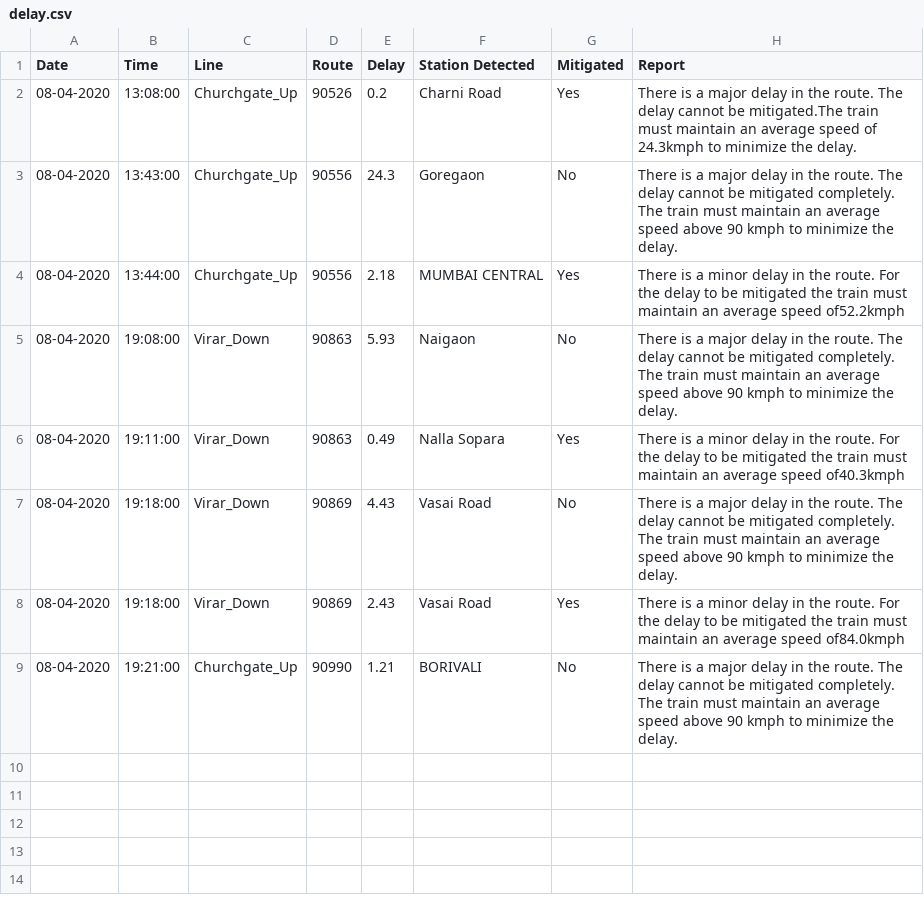
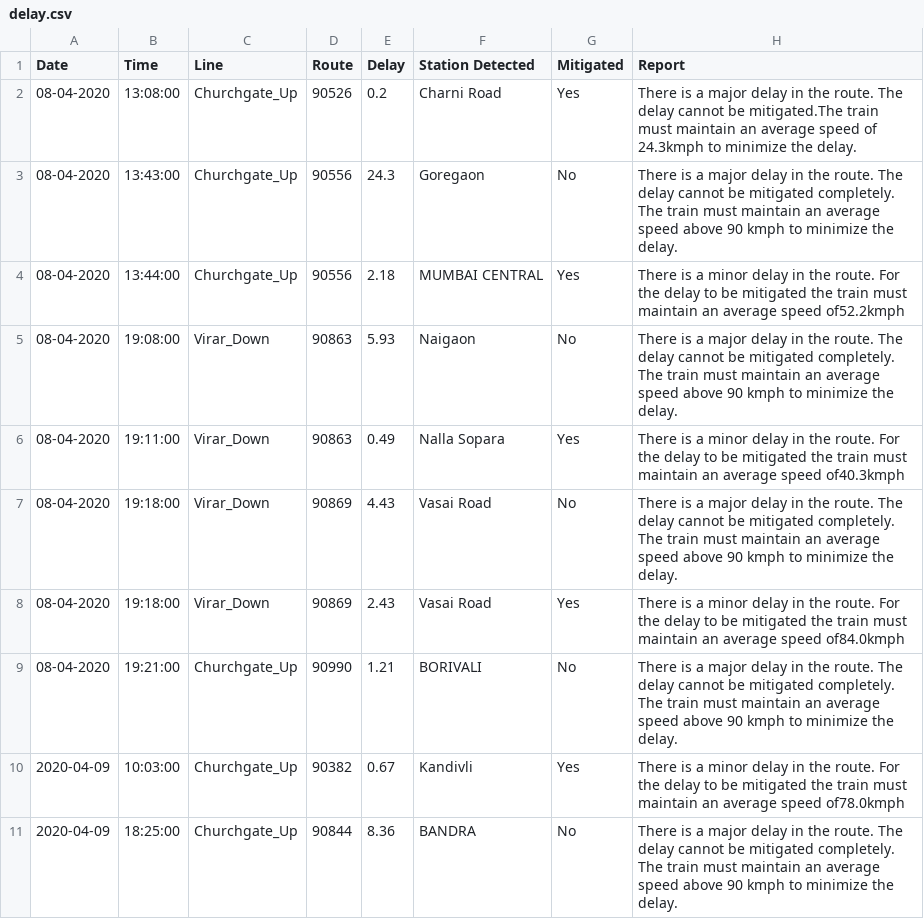
Before and after one commit to illitus/TrainSim-Backend, a CSV file: delay.csv, drawn as a sheet.

Commit message:
added station status

```diff
--- a/delay.csv
+++ b/delay.csv
@@ -9 +9,3 @@ Date,Time,Line,Route,Delay,Station Detected,Mitigated,Report
 08-04-2020,19:21:00,Churchgate_Up,90990,1.21,BORIVALI,No,There is a major delay in the route. The delay cannot be mitigated completely. The train must maintain an average speed above 90 kmph to minimize the delay.
+2020-04-09,10:03:00,Churchgate_Up,90382,0.67,Kandivli,Yes,There is a minor delay in the route. For the delay to be mitigated the train must maintain an average speed of78.0kmph
+2020-04-09,18:25:00,Churchgate_Up,90844,8.36,BANDRA,No,There is a major delay in the route. The delay cannot be mitigated completely. The train must maintain an average speed above 90 kmph to minimize the delay.
```
Also changed, not shown: virar_down.csv, 1 other file.
